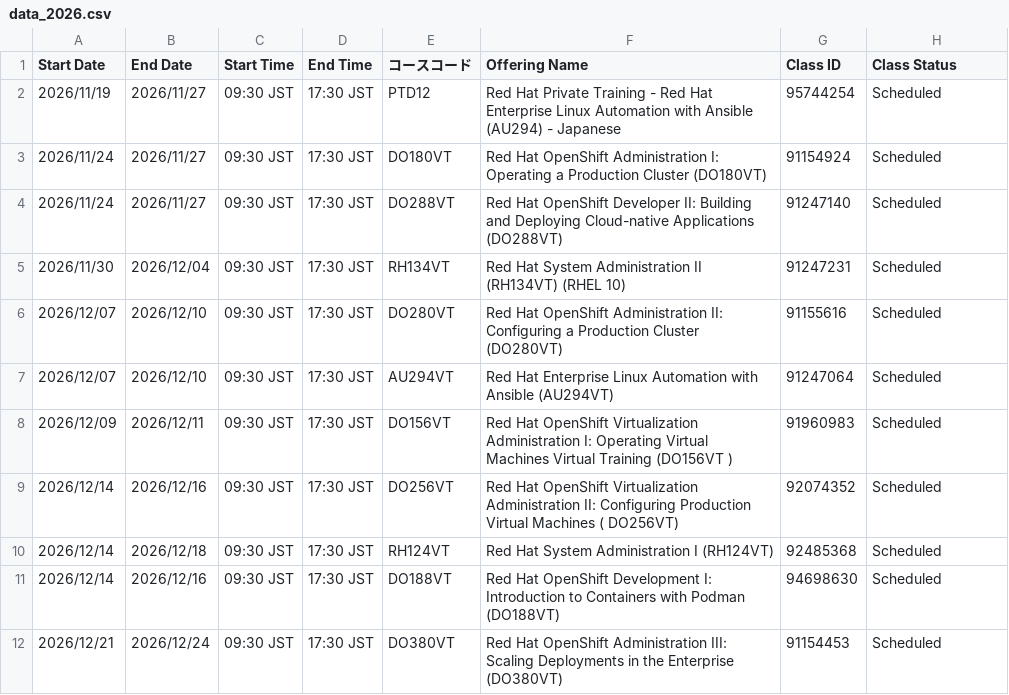
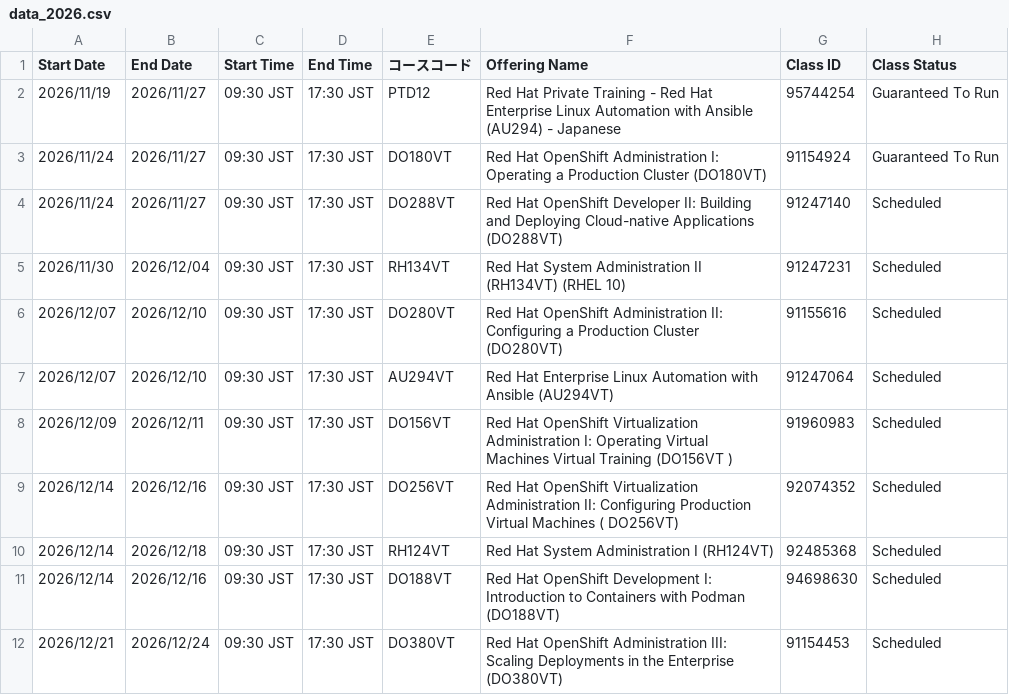
Before and after one commit to Lab8010/redhat-training-schedule, a CSV file: docs/data_2026.csv, drawn as a sheet.

Commit message:
chore(schedule): update data.csv from ClassOutlook export (2026-11-13 10:55)

```diff
--- a/docs/data_2026.csv
+++ b/docs/data_2026.csv
@@ -1,4 +1,4 @@
 Start Date,End Date,Start Time,End Time,コースコード,Offering Name,Class ID,Class Status
-2026/11/19,2026/11/27,09:30 JST,17:30 JST,PTD12,Red Hat Private Training - Red Hat Enterprise Linux Automation with Ansible (AU294) - Japanese,95744254,Scheduled
-2026/11/24,2026/11/27,09:30 JST,17:30 JST,DO180VT,Red Hat OpenShift Administration I: Operating a Production Cluster (DO180VT),91154924,Scheduled
+2026/11/19,2026/11/27,09:30 JST,17:30 JST,PTD12,Red Hat Private Training - Red Hat Enterprise Linux Automation with Ansible (AU294) - Japanese,95744254,Guaranteed To Run
+2026/11/24,2026/11/27,09:30 JST,17:30 JST,DO180VT,Red Hat OpenShift Administration I: Operating a Production Cluster (DO180VT),91154924,Guaranteed To Run
 2026/11/24,2026/11/27,09:30 JST,17:30 JST,DO288VT,Red Hat OpenShift Developer II: Building and Deploying Cloud-native Applications (DO288VT),91247140,Scheduled
```
